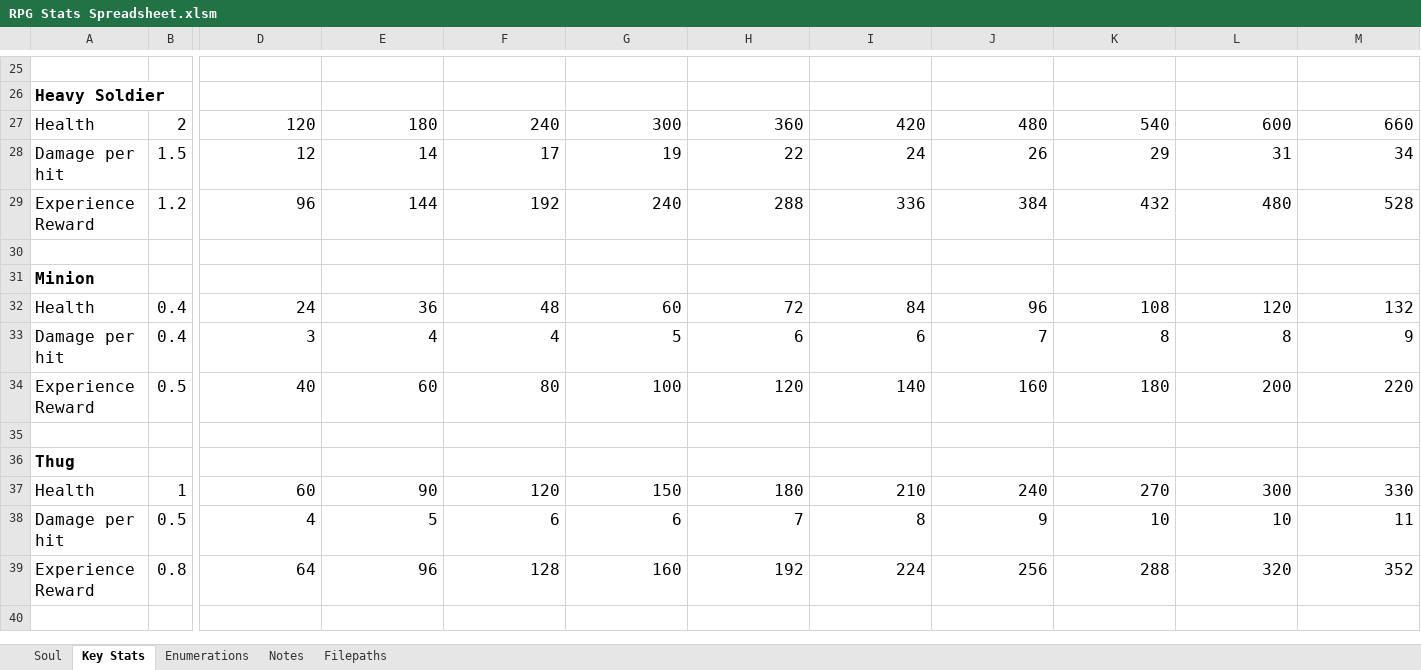
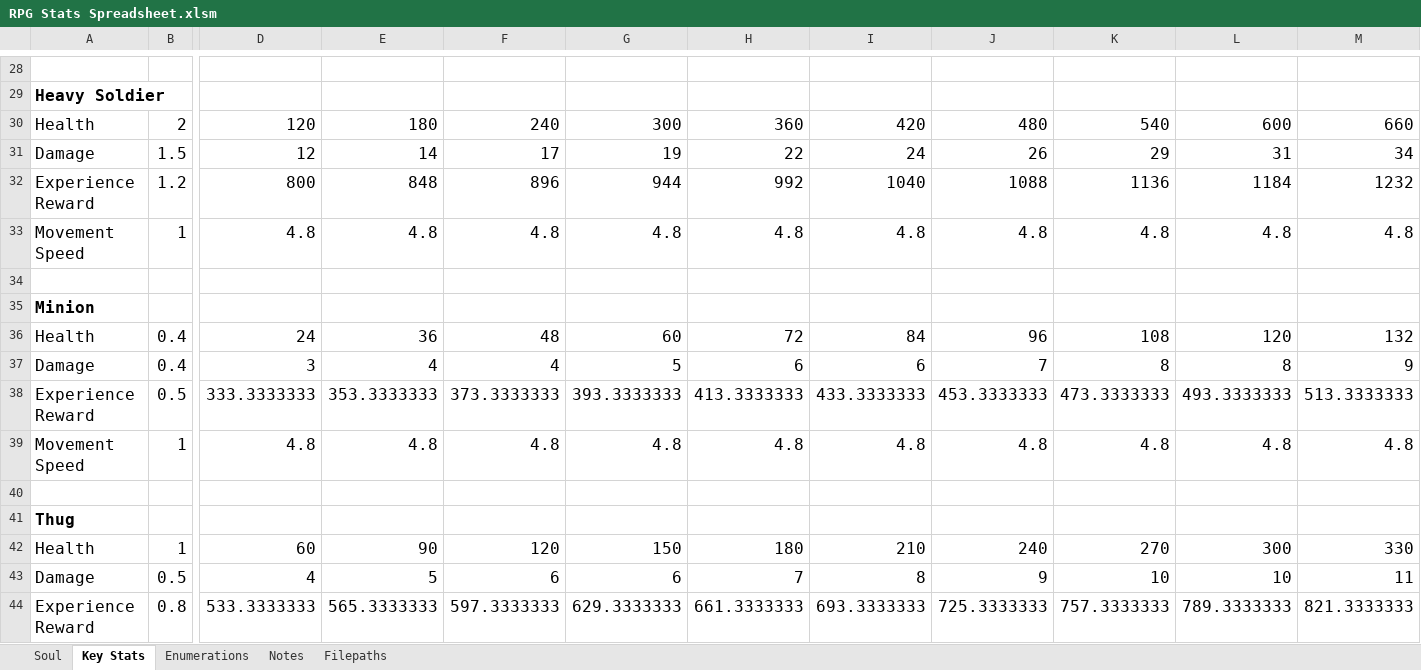
Before and after one commit to Aftermathrar/RPG.ProgressionStats, an Excel workbook: RPG Stats Spreadsheet.xlsm, sheet Key Stats, drawn as a sheet; only a part is shown, gaps mark what is left out; the shorter side is filled out with more unchanged rows; values as stored, in another font and other column widths than the file's, no borders; charts and pictures not drawn; removed rows and columns are numbered as before the commit, all else as after; rows hold the shown columns only; the diff covers the shown part only; the diff names each change by its address in the sheet, - before the commit and + after, or states it on an @@ line.

Commit message:
Updated main workbook
Added movement speed to enemies, expanded the filepaths table slightly.

```diff
--- a/RPG Stats Spreadsheet.xlsm (sheet Key Stats)
+++ b/RPG Stats Spreadsheet.xlsm (sheet Key Stats)
-A31: Damage per hit
+A31: Damage
-row 29: Experience Reward | 1.2 | 96 | 144 | 192 | 240 | 288 | 336 | 384 | 432 | 480 | 528
+row 32: Experience Reward | 1.2 | 800 | 848 | 896 | 944 | 992 | 1040 | 1088 | 1136 | 1184 | 1232
+row 33: Movement Speed | 1 | 4.8 | 4.8 | 4.8 | 4.8 | 4.8 | 4.8 | 4.8 | 4.8 | 4.8 | 4.8
-A37: Damage per hit
+A37: Damage
-row 34: Experience Reward | 0.5 | 40 | 60 | 80 | 100 | 120 | 140 | 160 | 180 | 200 | 220
+row 38: Experience Reward | 0.5 | 333.3333333 | 353.3333333 | 373.3333333 | 393.3333333 | 413.3333333 | 433.3333333 | 453.3333333 | 473.3333333 | 493.3333333 | 513.3333333
+row 39: Movement Speed | 1 | 4.8 | 4.8 | 4.8 | 4.8 | 4.8 | 4.8 | 4.8 | 4.8 | 4.8 | 4.8
-A43: Damage per hit
+A43: Damage
-row 39: Experience Reward | 0.8 | 64 | 96 | 128 | 160 | 192 | 224 | 256 | 288 | 320 | 352
+row 44: Experience Reward | 0.8 | 533.3333333 | 565.3333333 | 597.3333333 | 629.3333333 | 661.3333333 | 693.3333333 | 725.3333333 | 757.3333333 | 789.3333333 | 821.3333333
```
Also changed, not shown: 16 added rows, 7 removed rows, 7 edited cells and cell formats elsewhere in this sheet, sheet Enumerations, sheet Filepaths, formulas that keep their value, charts or pictures, 1 other file.
